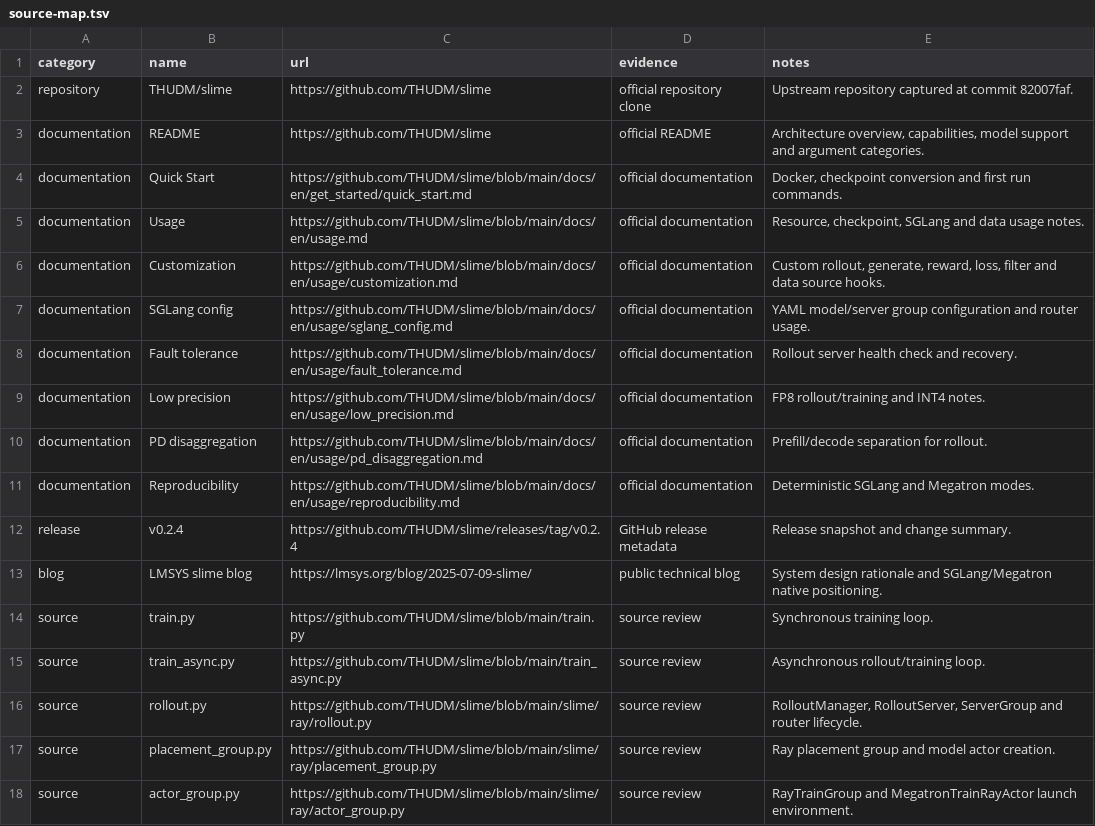
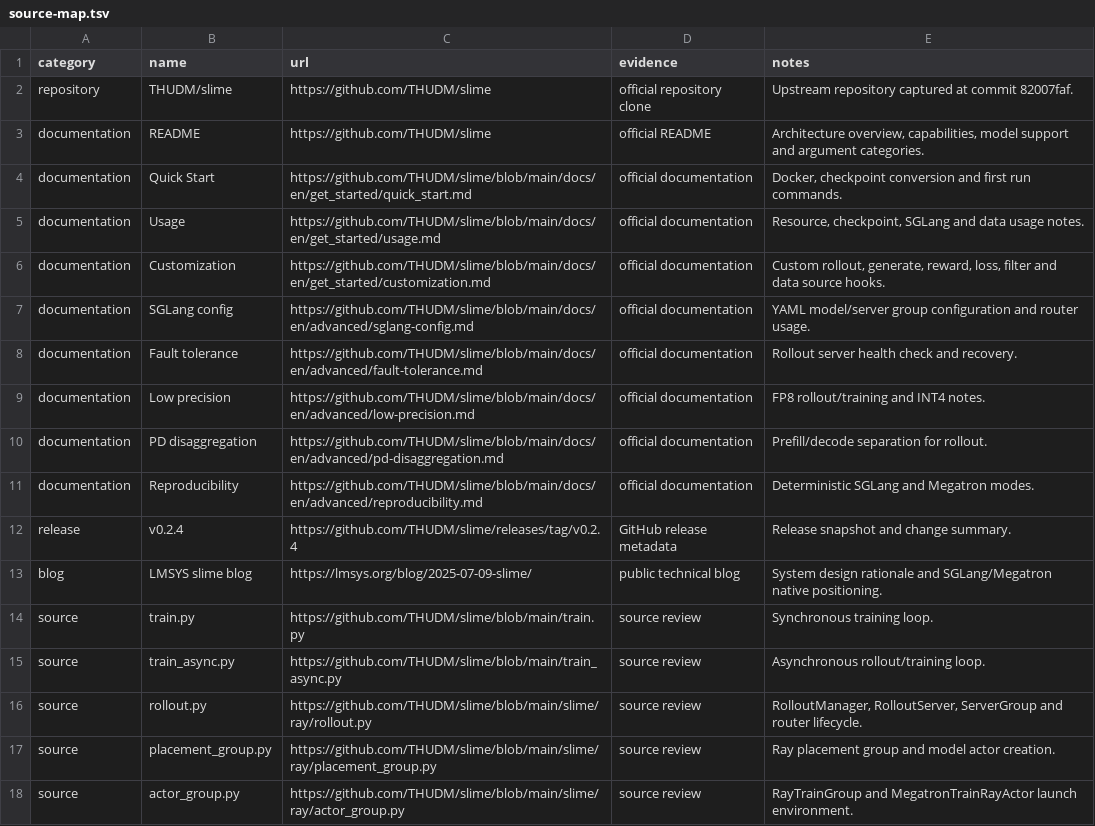
Before and after one commit to iwannabewater/manuscripts, a TSV file: slime-rl-scaling-guide/data/source-map.tsv, drawn as a sheet; only a part is shown.

```diff
--- a/slime-rl-scaling-guide/data/source-map.tsv
+++ b/slime-rl-scaling-guide/data/source-map.tsv
@@ -4,9 +4,9 @@ documentation	README	https://github.com/THUDM/slime	official README	Architecture
 documentation	Quick Start	https://github.com/THUDM/slime/blob/main/docs/en/get_started/quick_start.md	official documentation	Docker, checkpoint conversion and first run commands.
-documentation	Usage	https://github.com/THUDM/slime/blob/main/docs/en/usage.md	official documentation	Resource, checkpoint, SGLang and data usage notes.
-documentation	Customization	https://github.com/THUDM/slime/blob/main/docs/en/usage/customization.md	official documentation	Custom rollout, generate, reward, loss, filter and data source hooks.
-documentation	SGLang config	https://github.com/THUDM/slime/blob/main/docs/en/usage/sglang_config.md	official documentation	YAML model/server group configuration and router usage.
-documentation	Fault tolerance	https://github.com/THUDM/slime/blob/main/docs/en/usage/fault_tolerance.md	official documentation	Rollout server health check and recovery.
-documentation	Low precision	https://github.com/THUDM/slime/blob/main/docs/en/usage/low_precision.md	official documentation	FP8 rollout/training and INT4 notes.
-documentation	PD disaggregation	https://github.com/THUDM/slime/blob/main/docs/en/usage/pd_disaggregation.md	official documentation	Prefill/decode separation for rollout.
-documentation	Reproducibility	https://github.com/THUDM/slime/blob/main/docs/en/usage/reproducibility.md	official documentation	Deterministic SGLang and Megatron modes.
+documentation	Usage	https://github.com/THUDM/slime/blob/main/docs/en/get_started/usage.md	official documentation	Resource, checkpoint, SGLang and data usage notes.
+documentation	Customization	https://github.com/THUDM/slime/blob/main/docs/en/get_started/customization.md	official documentation	Custom rollout, generate, reward, loss, filter and data source hooks.
+documentation	SGLang config	https://github.com/THUDM/slime/blob/main/docs/en/advanced/sglang-config.md	official documentation	YAML model/server group configuration and router usage.
+documentation	Fault tolerance	https://github.com/THUDM/slime/blob/main/docs/en/advanced/fault-tolerance.md	official documentation	Rollout server health check and recovery.
+documentation	Low precision	https://github.com/THUDM/slime/blob/main/docs/en/advanced/low-precision.md	official documentation	FP8 rollout/training and INT4 notes.
+documentation	PD disaggregation	https://github.com/THUDM/slime/blob/main/docs/en/advanced/pd-disaggregation.md	official documentation	Prefill/decode separation for rollout.
+documentation	Reproducibility	https://github.com/THUDM/slime/blob/main/docs/en/advanced/reproducibility.md	official documentation	Deterministic SGLang and Megatron modes.
 release	v0.2.4	https://github.com/THUDM/slime/releases/tag/v0.2.4	GitHub release metadata	Release snapshot and change summary.
```
Also changed, not shown: macos-developer-handbook-2026/data/source-map.tsv, meituan-2026-q1-earnings-analysis/data/source-map.tsv, 44 other files.
